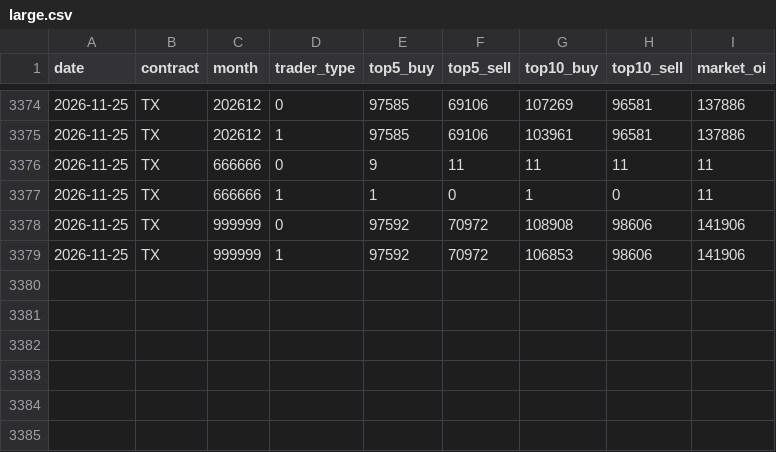
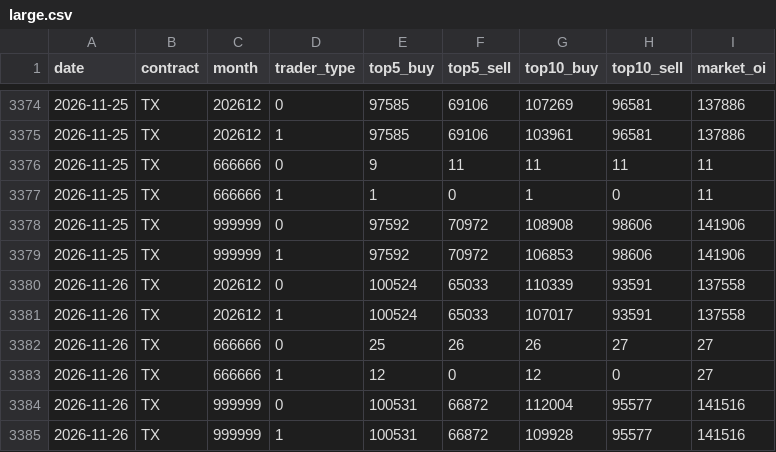
Before and after one commit to thomaschko/quietfolio-data, a CSV file: taifex_hist/large.csv, drawn as a sheet; only a part is shown, gaps mark what is left out; the diff names each change by its address in the sheet, - before the commit and + after, or states it on an @@ line.

```diff
--- a/taifex_hist/large.csv
+++ b/taifex_hist/large.csv
+row 3380: 2026-11-26 | TX | 202612 | 0 | 100524 | 65033 | 110339 | 93591 | 137558
+row 3381: 2026-11-26 | TX | 202612 | 1 | 100524 | 65033 | 107017 | 93591 | 137558
+row 3382: 2026-11-26 | TX | 666666 | 0 | 25 | 26 | 26 | 27 | 27
+row 3383: 2026-11-26 | TX | 666666 | 1 | 12 | 0 | 12 | 0 | 27
+row 3384: 2026-11-26 | TX | 999999 | 0 | 100531 | 66872 | 112004 | 95577 | 141516
+row 3385: 2026-11-26 | TX | 999999 | 1 | 100531 | 66872 | 109928 | 95577 | 141516
```
Also changed, not shown: taifex_hist/fut_inst.csv, taifex_hist/fut_oi.csv, 4 other files.
